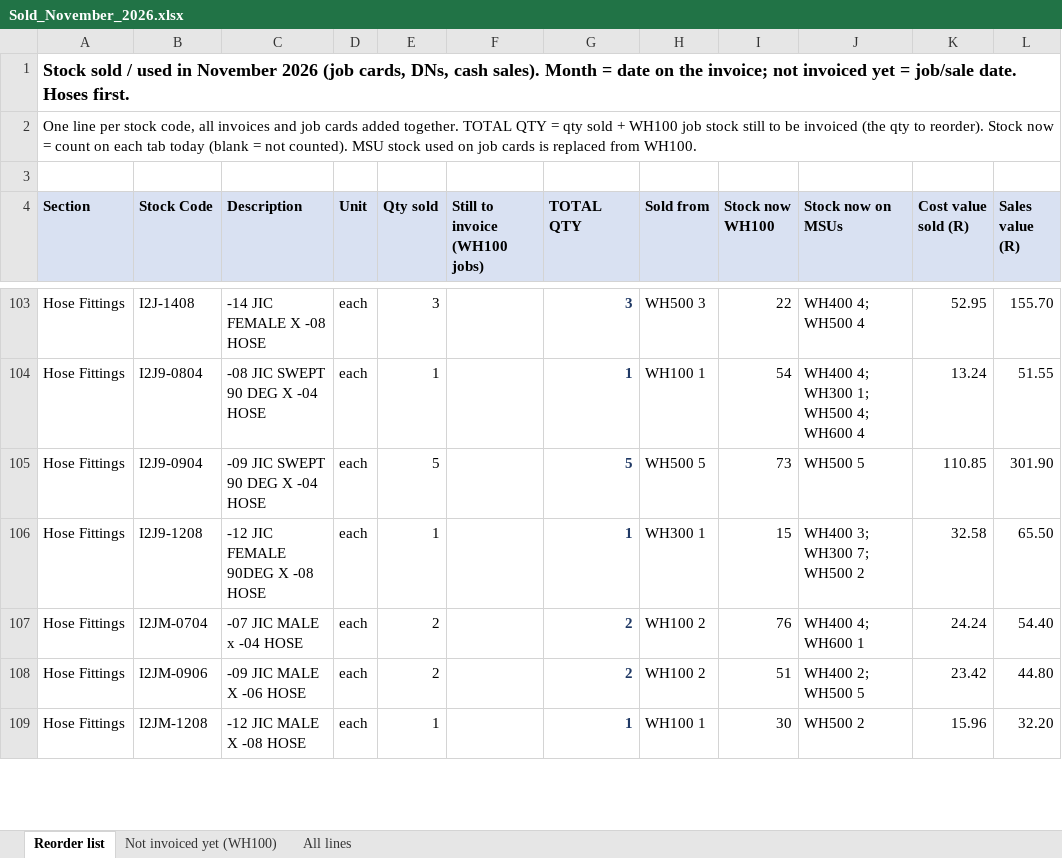
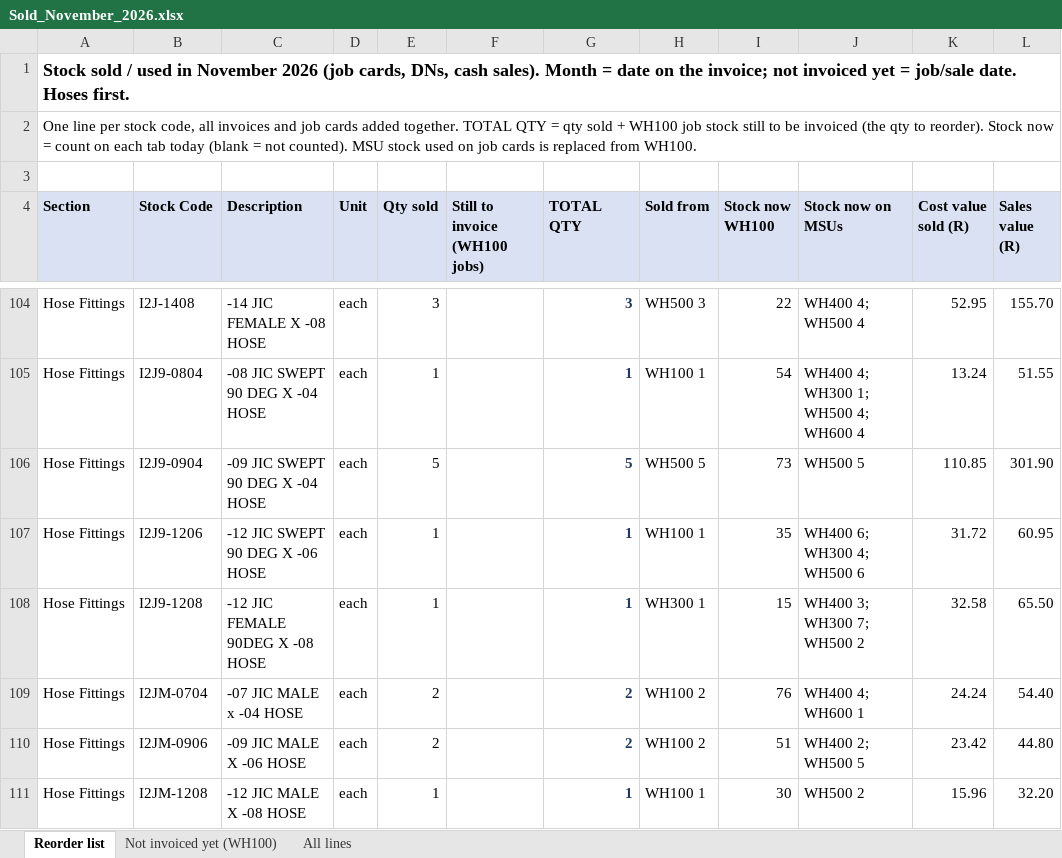
Before and after one commit to MichaelB1300/Pirtek-stock---live, an Excel workbook: Sold_November_2026.xlsx, sheet Reorder list, drawn as a sheet; only a part is shown, gaps mark what is left out; values as stored, in another font and other column widths than the file's, no borders; the diff covers the shown part only; the diff names each change by its address in the sheet, - before the commit and + after, or states it on an @@ line.

```diff
--- a/Sold_November_2026.xlsx (sheet Reorder list)
+++ b/Sold_November_2026.xlsx (sheet Reorder list)
+row 107: Hose Fittings | I2J9-1206 | -12 JIC SWEPT 90 DEG X -06 HOSE | each | 1 |  | 1 | WH100 1 | 35 | WH400 6; WH300 4; WH500 6 | 31.72 | 60.95
```
Also changed, not shown: 8 added rows and 79 edited cells elsewhere in this sheet, sheet All lines, sheet Not invoiced yet (WH100), 22 other files.
